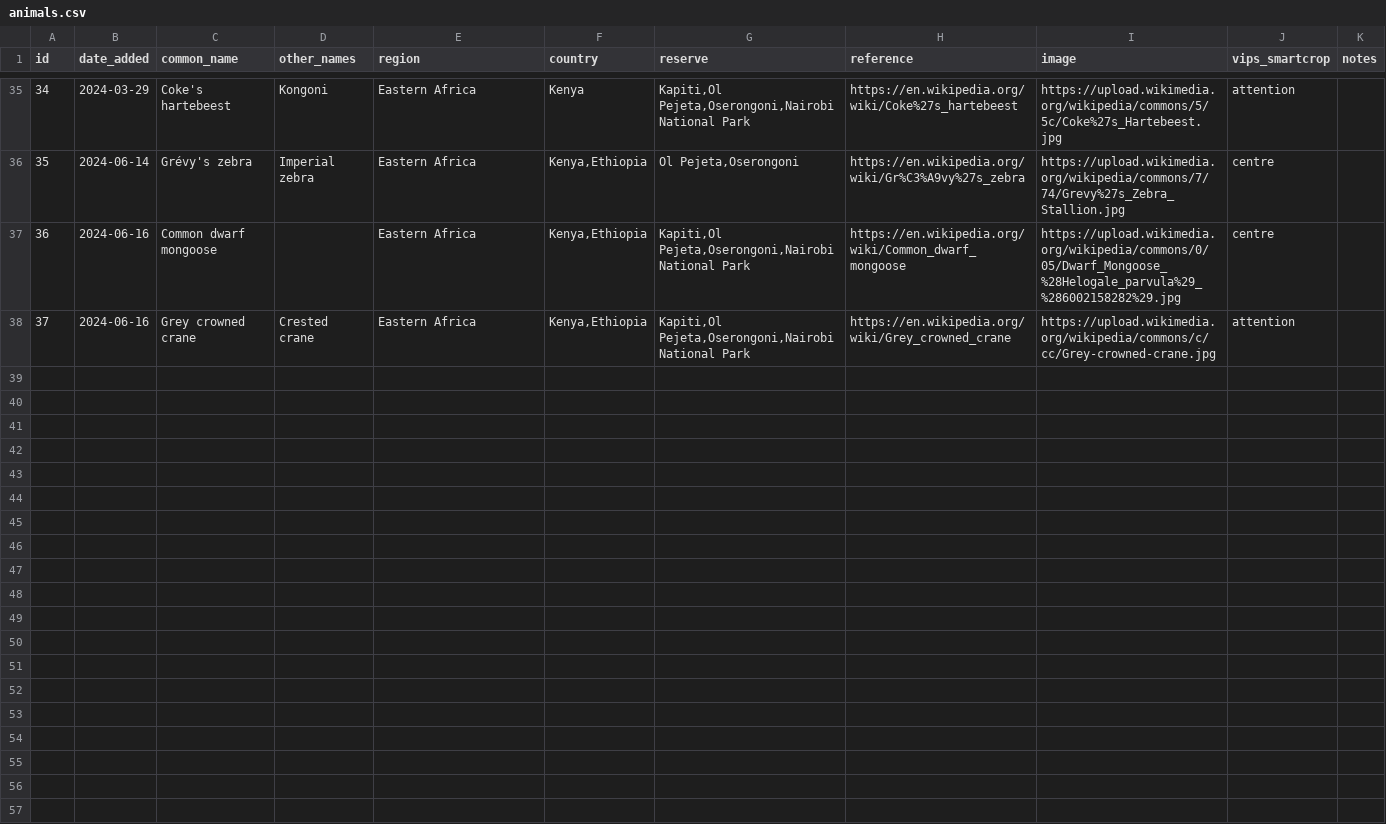
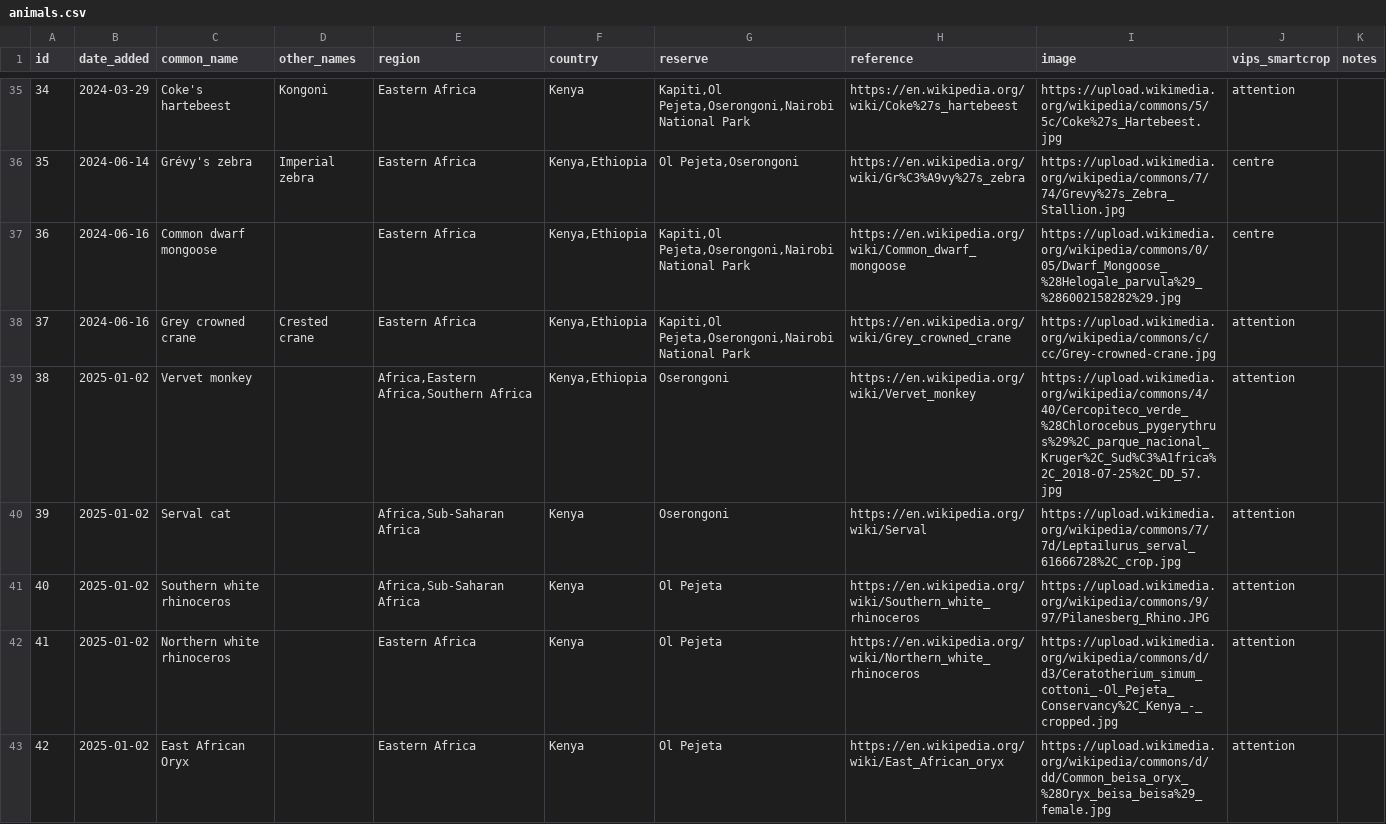
Before and after one commit to alanorth/safari-bingo-cards, a CSV file: data/animals.csv, drawn as a sheet; only a part is shown, gaps mark what is left out.

Commit message:
data/animals.csv: add more
Add serval cat, white rhinos, vervet monkey, and oryx.

```diff
--- a/data/animals.csv
+++ b/data/animals.csv
@@ -38 +38,6 @@ id,date_added,common_name,other_names,region,country,reserve,reference,image,vip
 37,2024-06-16,Grey crowned crane,Crested crane,Eastern Africa,"Kenya,Ethiopia","Kapiti,Ol Pejeta,Oserongoni,Nairobi National Park",https://en.wikipedia.org/wiki/Grey_crowned_crane,https://upload.wikimedia.org/wikipedia/commons/c/cc/Grey-crowned-crane.jpg,attention,
+38,2025-01-02,Vervet monkey,,"Africa,Eastern Africa,Southern Africa","Kenya,Ethiopia",Oserongoni,https://en.wikipedia.org/wiki/Vervet_monkey,https://upload.wikimedia.org/wikipedia/commons/4/40/Cercopiteco_verde_%28Chlorocebus_pygerythrus%29%2C_parque_nacional_Kruger%2C_Sud%C3%A1frica%2C_2018-07-25%2C_DD_57.jpg,attention,
+39,2025-01-02,Serval cat,,"Africa,Sub-Saharan Africa",Kenya,Oserongoni,https://en.wikipedia.org/wiki/Serval,https://upload.wikimedia.org/wikipedia/commons/7/7d/Leptailurus_serval_61666728%2C_crop.jpg,attention,
+40,2025-01-02,Southern white rhinoceros,,"Africa,Sub-Saharan Africa",Kenya,Ol Pejeta,https://en.wikipedia.org/wiki/Southern_white_rhinoceros,https://upload.wikimedia.org/wikipedia/commons/9/97/Pilanesberg_Rhino.JPG,attention,
+41,2025-01-02,Northern white rhinoceros,,Eastern Africa,Kenya,Ol Pejeta,https://en.wikipedia.org/wiki/Northern_white_rhinoceros,https://upload.wikimedia.org/wikipedia/commons/d/d3/Ceratotherium_simum_cottoni_-Ol_Pejeta_Conservancy%2C_Kenya_-_cropped.jpg,attention,
+42,2025-01-02,East African Oryx,,Eastern Africa,Kenya,Ol Pejeta,https://en.wikipedia.org/wiki/East_African_oryx,https://upload.wikimedia.org/wikipedia/commons/d/dd/Common_beisa_oryx_%28Oryx_beisa_beisa%29_female.jpg,attention,
```
